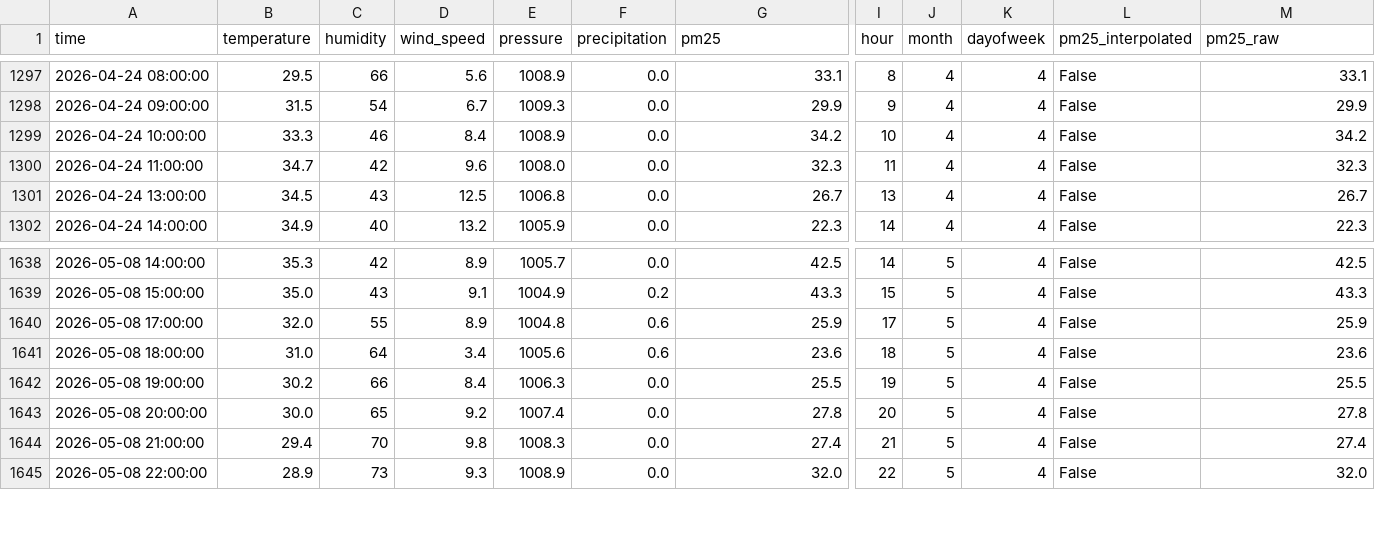
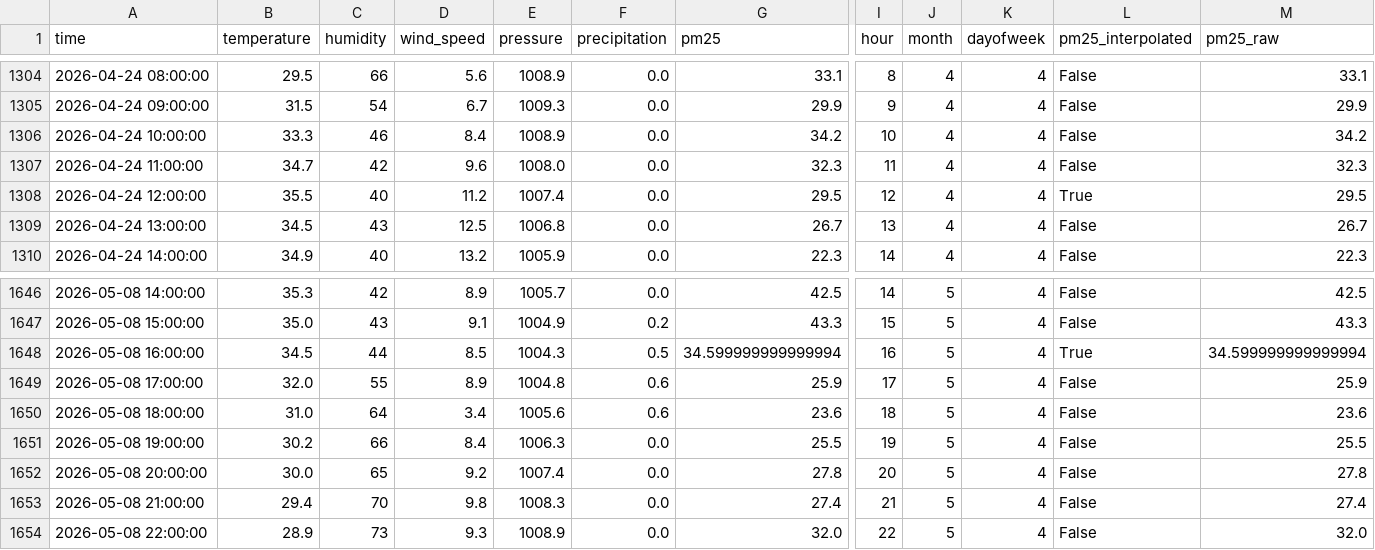
Before and after one commit to nphuongnguyen3107-sys/DS108_Nhom11, a CSV file: data/clean_and_features/test_clean.csv, drawn as a sheet; only a part is shown, gaps mark what is left out; rows hold the shown columns only; the diff covers the shown part only; the diff names each change by its address in the sheet, - before the commit and + after, or states it on an @@ line.

```diff
--- a/data/clean_and_features/test_clean.csv
+++ b/data/clean_and_features/test_clean.csv
+row 1308: 2026-04-24 12:00:00 | 35.5 | 40 | 11.2 | 1007.4 | 0.0 | 29.5 | 12 | 4 | 4 | True | 29.5
+row 1648: 2026-05-08 16:00:00 | 34.5 | 44 | 8.5 | 1004.3 | 0.5 | 34.599999999999994 | 16 | 5 | 4 | True | 34.599999999999994
```
Also changed, not shown: 10 added rows elsewhere in this file, data/clean_and_features/train_clean.csv, data/clean_and_features/val_clean.csv, 9 other files.
